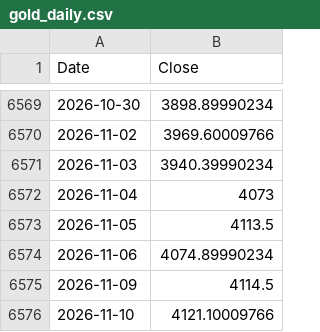
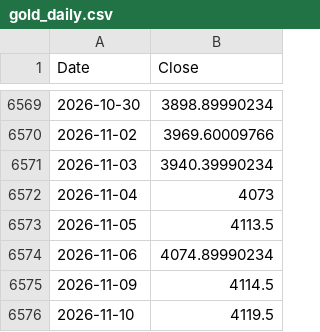
Before and after one commit to rkarim25/Strategy, a CSV file: gold_daily.csv, drawn as a sheet; only a part is shown, gaps mark what is left out.

```diff
--- a/gold_daily.csv
+++ b/gold_daily.csv
@@ -6575,2 +6575,2 @@ Date,Close
 2026-11-09,4114.5
-2026-11-10,4121.10009766
+2026-11-10,4119.5
```
Also changed, not shown: 12 other files.
